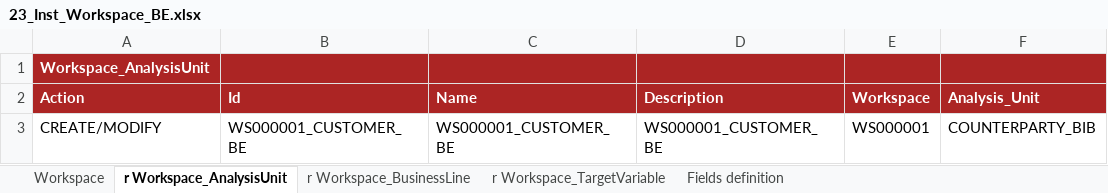
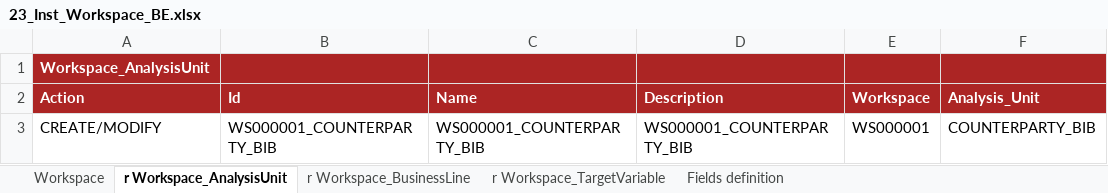
Before and after one commit to cybertop35/intelliJConf, an Excel workbook: earlywarning-pom/earlywarning-config/src/baf-instances/23_Inst_Workspace_BE.xlsx, sheet r Workspace_AnalysisUnit, drawn as a sheet; values as stored, in another font and other column widths than the file's, no borders; charts and pictures not drawn; the diff names each change by its address in the sheet, - before the commit and + after, or states it on an @@ line.

```diff
--- a/earlywarning-pom/earlywarning-config/src/baf-instances/23_Inst_Workspace_BE.xlsx (sheet r Workspace_AnalysisUnit)
+++ b/earlywarning-pom/earlywarning-config/src/baf-instances/23_Inst_Workspace_BE.xlsx (sheet r Workspace_AnalysisUnit)
-B3 (Id): WS000001_CUSTOMER_BE
+B3 (Id): WS000001_COUNTERPARTY_BIB
-C3 (Name): WS000001_CUSTOMER_BE
+C3 (Name): WS000001_COUNTERPARTY_BIB
-D3 (Description): WS000001_CUSTOMER_BE
+D3 (Description): WS000001_COUNTERPARTY_BIB
```
Also changed, not shown: sheet Workspace, earlywarning-pom/earlywarning-config/src/baf-instances/21_Inst_Variable_BE.xlsx, earlywarning-pom/earlywarning-config/src/baf-instances/22_Inst_Analysis_Unit_BE.xlsx.
